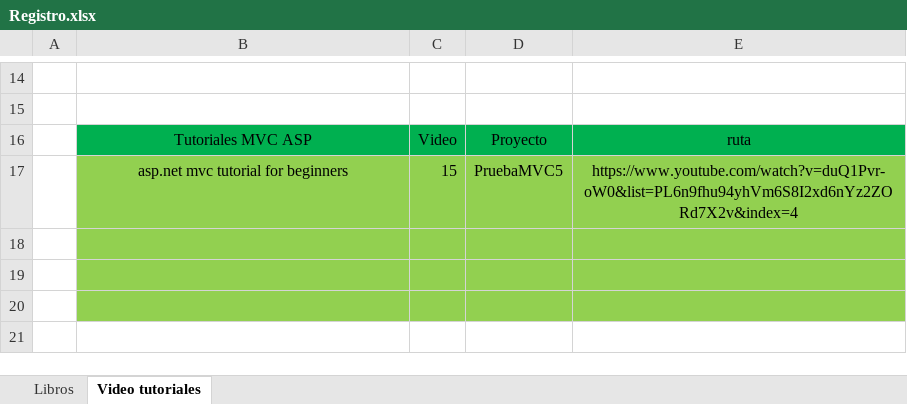
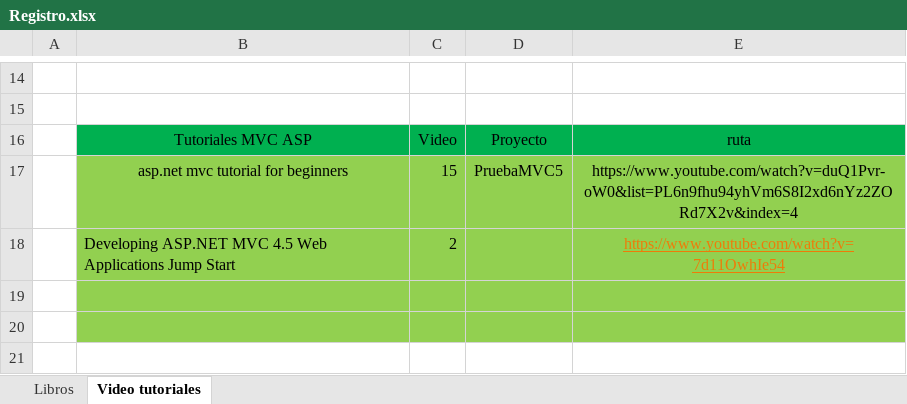
Before and after one commit to SithLordStarkiller/Desarrollo, an Excel workbook: Registro.xlsx, sheet Video tutoriales, drawn as a sheet; only a part is shown, gaps mark what is left out; values as stored, in another font and other column widths than the file's, no borders; the diff names each change by its address in the sheet, - before the commit and + after, or states it on an @@ line.

```diff
--- a/Registro.xlsx (sheet Video tutoriales)
+++ b/Registro.xlsx (sheet Video tutoriales)
-row 18: (empty)
+row 18:  | Developing ASP.NET MVC 4.5 Web Applications Jump Start | 2 |  | https://www.youtube.com/watch?v=7d11OwhIe54
```
